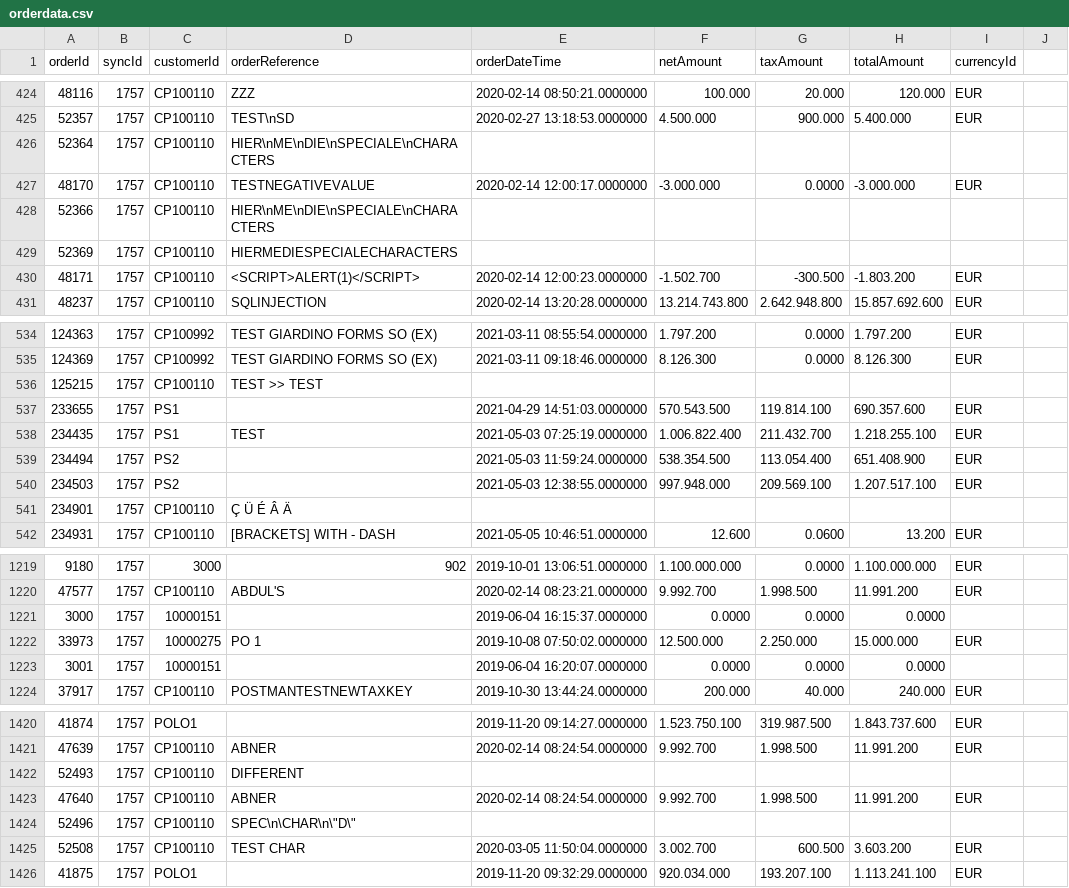
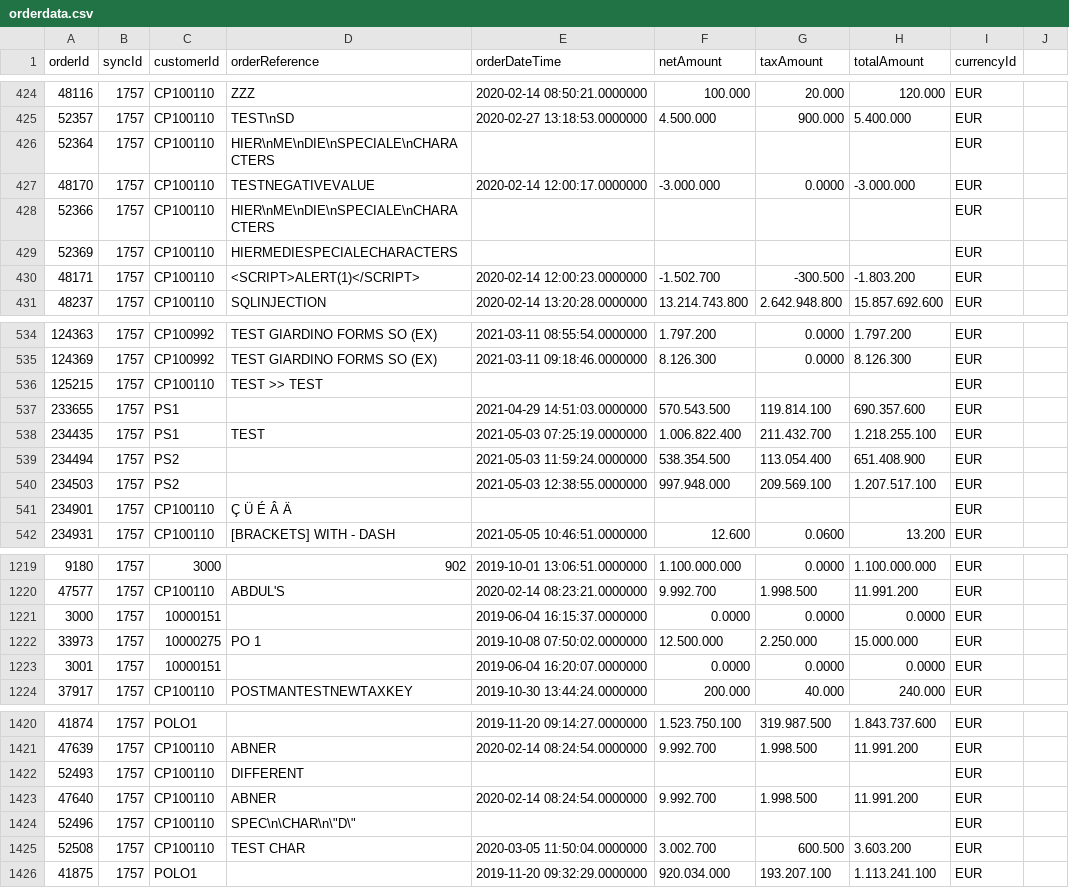
Before and after one commit to devconinck/B2B_java, a CSV file: src/CSVFiles/orderdata.csv, drawn as a sheet; only a part is shown, gaps mark what is left out; the diff covers the shown part only.

```diff
--- a/src/CSVFiles/orderdata.csv
+++ b/src/CSVFiles/orderdata.csv
@@ -425,6 +425,6 @@ orderId;syncId;customerId;orderReference;orderDateTime;netAmount;taxAmount;total
 52357;1757;CP100110;TEST\nSD;2020-02-27 13:18:53.0000000;4.500.000;900.000;5.400.000;EUR;
-52364;1757;CP100110;HIER\nME\nDIE\nSPECIALE\nCHARACTERS;;;;;;
+52364;1757;CP100110;HIER\nME\nDIE\nSPECIALE\nCHARACTERS;;;;;EUR;
 48170;1757;CP100110;TESTNEGATIVEVALUE;2020-02-14 12:00:17.0000000;-3.000.000;0.0000;-3.000.000;EUR;
-52366;1757;CP100110;HIER\nME\nDIE\nSPECIALE\nCHARACTERS;;;;;;
-52369;1757;CP100110;HIERMEDIESPECIALECHARACTERS;;;;;;
+52366;1757;CP100110;HIER\nME\nDIE\nSPECIALE\nCHARACTERS;;;;;EUR;
+52369;1757;CP100110;HIERMEDIESPECIALECHARACTERS;;;;;EUR;
 48171;1757;CP100110;<SCRIPT>ALERT(1)</SCRIPT>;2020-02-14 12:00:23.0000000;-1.502.700;-300.500;-1.803.200;EUR;
@@ -535,3 +535,3 @@ orderId;syncId;customerId;orderReference;orderDateTime;netAmount;taxAmount;total
 124369;1757;CP100992;TEST GIARDINO FORMS SO (EX);2021-03-11 09:18:46.0000000;8.126.300;0.0000;8.126.300;EUR;
-125215;1757;CP100110;TEST >> TEST;;;;;;
+125215;1757;CP100110;TEST >> TEST;;;;;EUR;
 233655;1757;PS1;;2021-04-29 14:51:03.0000000;570.543.500;119.814.100;690.357.600;EUR;
@@ -540,3 +540,3 @@ orderId;syncId;customerId;orderReference;orderDateTime;netAmount;taxAmount;total
 234503;1757;PS2;;2021-05-03 12:38:55.0000000;997.948.000;209.569.100;1.207.517.100;EUR;
-234901;1757;CP100110;Ç Ü É Â Ä;;;;;;
+234901;1757;CP100110;Ç Ü É Â Ä;;;;;EUR;
 234931;1757;CP100110;[BRACKETS] WITH - DASH;2021-05-05 10:46:51.0000000;12.600;0.0600;13.200;EUR;
@@ -1220,5 +1220,5 @@ orderId;syncId;customerId;orderReference;orderDateTime;netAmount;taxAmount;total
 47577;1757;CP100110;ABDUL'S;2020-02-14 08:23:21.0000000;9.992.700;1.998.500;11.991.200;EUR;
-3000;1757;10000151;;2019-06-04 16:15:37.0000000;0.0000;0.0000;0.0000;;
+3000;1757;10000151;;2019-06-04 16:15:37.0000000;0.0000;0.0000;0.0000;EUR;
 33973;1757;10000275;PO 1;2019-10-08 07:50:02.0000000;12.500.000;2.250.000;15.000.000;EUR;
-3001;1757;10000151;;2019-06-04 16:20:07.0000000;0.0000;0.0000;0.0000;;
+3001;1757;10000151;;2019-06-04 16:20:07.0000000;0.0000;0.0000;0.0000;EUR;
 37917;1757;CP100110;POSTMANTESTNEWTAXKEY;2019-10-30 13:44:24.0000000;200.000;40.000;240.000;EUR;
@@ -1421,5 +1421,5 @@ orderId;syncId;customerId;orderReference;orderDateTime;netAmount;taxAmount;total
 47639;1757;CP100110;ABNER;2020-02-14 08:24:54.0000000;9.992.700;1.998.500;11.991.200;EUR;
-52493;1757;CP100110;DIFFERENT;;;;;;
+52493;1757;CP100110;DIFFERENT;;;;;EUR;
 47640;1757;CP100110;ABNER;2020-02-14 08:24:54.0000000;9.992.700;1.998.500;11.991.200;EUR;
-52496;1757;CP100110;"SPEC\n\CHAR\n\""D\""";;;;;;
+52496;1757;CP100110;"SPEC\n\CHAR\n\""D\""";;;;;EUR;
 52508;1757;CP100110;TEST  CHAR;2020-03-05 11:50:04.0000000;3.002.700;600.500;3.603.200;EUR;
```
Also changed, not shown: 28 edited cells elsewhere in this file.
